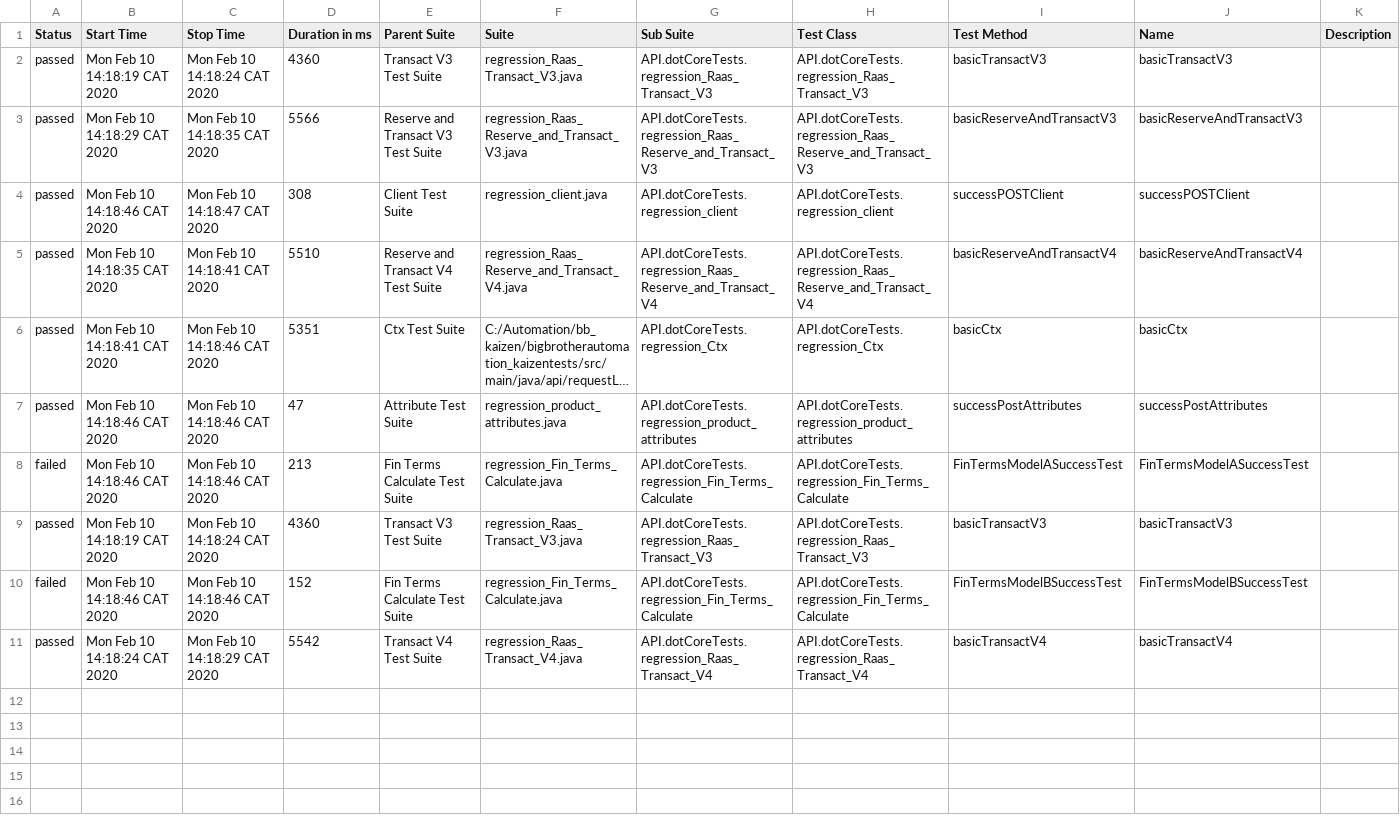
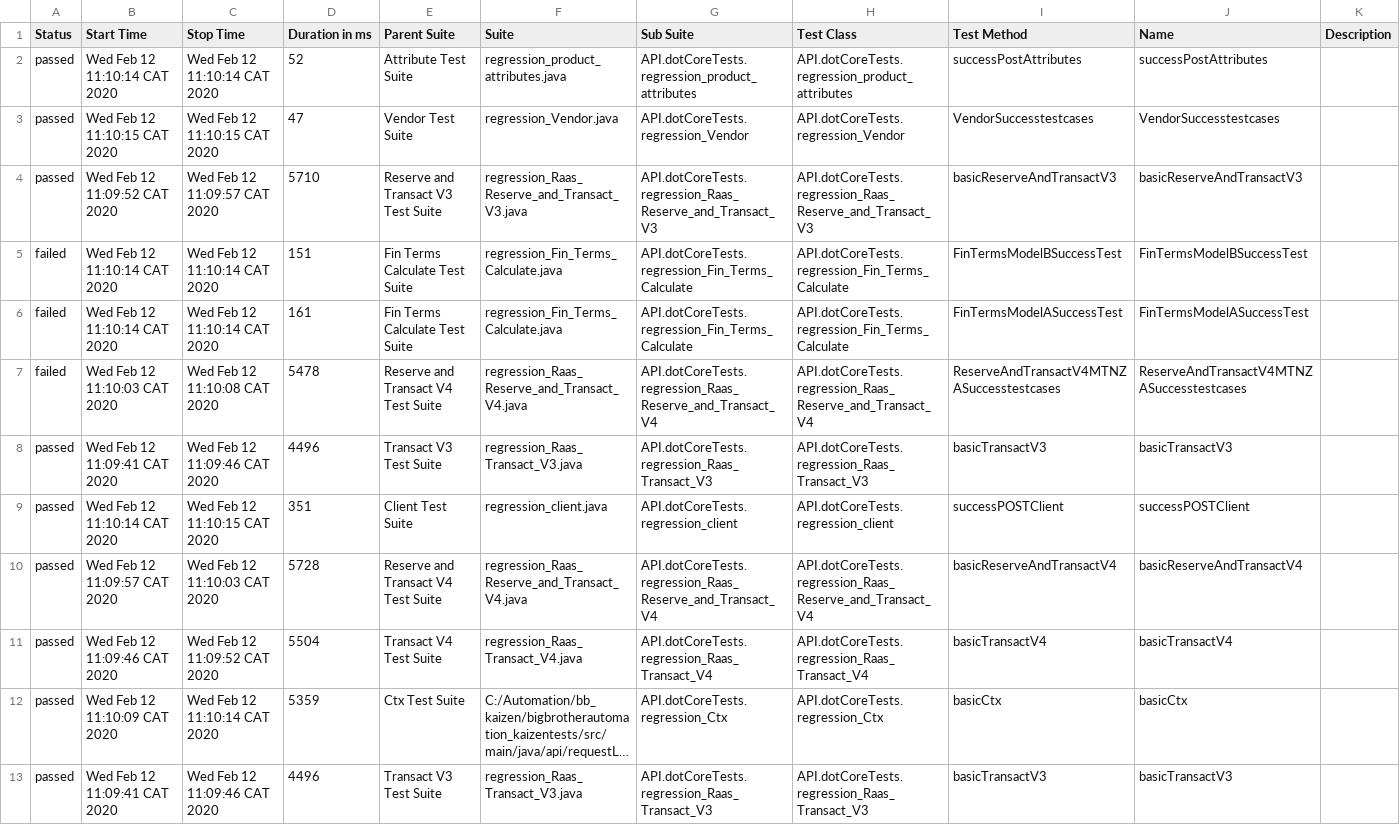
Before and after one commit to MykolaOdynets111/clicatel, a CSV file: allure-report/data/suites.csv, drawn as a sheet; long unchanged cells end in …; removed rows and columns are numbered as before the commit, all else as after; the diff names each change by its address in the sheet, - before the commit and + after, or states it on an @@ line.

Commit message:
Added the Vendor test suite

```diff
--- a/allure-report/data/suites.csv
+++ b/allure-report/data/suites.csv
+row 2: passed | Wed Feb 12 11:10:14 CAT 2020 | Wed Feb 12 11:10:14 CAT 2020 | 52 | Attribute Test Suite | regression_product_attributes.java | API.dotCoreTests.regression_product_attributes | API.dotCoreTests.regression_product_attributes | successPostAttributes | successPostAttributes
-B3 (Start Time): Mon Feb 10 14:18:19 CAT 2020
+B3 (Start Time): Wed Feb 12 11:10:15 CAT 2020
-C3 (Stop Time): Mon Feb 10 14:18:24 CAT 2020
+C3 (Stop Time): Wed Feb 12 11:10:15 CAT 2020
-D3 (Duration in ms): 4360
+D3 (Duration in ms): 47
-E3 (Parent Suite): Transact V3 Test Suite
+E3 (Parent Suite): Vendor Test Suite
-F3 (Suite): regression_Raas_Transact_V3.java
+F3 (Suite): regression_Vendor.java
-G3 (Sub Suite): API.dotCoreTests.regression_Raas_Transact_V3
+G3 (Sub Suite): API.dotCoreTests.regression_Vendor
-H3 (Test Class): API.dotCoreTests.regression_Raas_Transact_V3
+H3 (Test Class): API.dotCoreTests.regression_Vendor
-I3 (Test Method): basicTransactV3
+I3 (Test Method): VendorSuccesstestcases
-J3 (Name): basicTransactV3
+J3 (Name): VendorSuccesstestcases
-B4 (Start Time): Mon Feb 10 14:18:29 CAT 2020
+B4 (Start Time): Wed Feb 12 11:09:52 CAT 2020
-C4 (Stop Time): Mon Feb 10 14:18:35 CAT 2020
+C4 (Stop Time): Wed Feb 12 11:09:57 CAT 2020
-D4 (Duration in ms): 5566
+D4 (Duration in ms): 5710
+row 5: failed | Wed Feb 12 11:10:14 CAT 2020 | Wed Feb 12 11:10:14 CAT 2020 | 151 | Fin Terms Calculate Test Suite | regression_Fin_Terms_Calculate.java | API.dotCoreTests.regression_Fin_Terms_Calculate | API.dotCoreTests.regression_Fin_Terms_Calculate | FinTermsModelBSuccessTest | FinTermsModelBSuccessTest
+row 6: failed | Wed Feb 12 11:10:14 CAT 2020 | Wed Feb 12 11:10:14 CAT 2020 | 161 | Fin Terms Calculate Test Suite | regression_Fin_Terms_Calculate.java | API.dotCoreTests.regression_Fin_Terms_Calculate | API.dotCoreTests.regression_Fin_Terms_Calculate | FinTermsModelASuccessTest | FinTermsModelASuccessTest
+row 7: failed | Wed Feb 12 11:10:03 CAT 2020 | Wed Feb 12 11:10:08 CAT 2020 | 5478 | Reserve and Transact V4 Test Suite | regression_Raas_Reserve_and_Transact_V4.java | API.dotCoreTests.regression_Raas_Reserve_and_Transact_V4 | API.dotCoreTests.regression_Raas_Reserve_and_Transact_V4 | ReserveAndTransactV4MTNZASuccesstestcases | ReserveAndTransactV4MTNZASuccesstestcases
+row 8: passed | Wed Feb 12 11:09:41 CAT 2020 | Wed Feb 12 11:09:46 CAT 2020 | 4496 | Transact V3 Test Suite | regression_Raas_Transact_V3.java | API.dotCoreTests.regression_Raas_Transact_V3 | API.dotCoreTests.regression_Raas_Transact_V3 | basicTransactV3 | basicTransactV3
-B9 (Start Time): Mon Feb 10 14:18:46 CAT 2020
+B9 (Start Time): Wed Feb 12 11:10:14 CAT 2020
-C9 (Stop Time): Mon Feb 10 14:18:47 CAT 2020
+C9 (Stop Time): Wed Feb 12 11:10:15 CAT 2020
-D9 (Duration in ms): 308
+D9 (Duration in ms): 351
-B10 (Start Time): Mon Feb 10 14:18:35 CAT 2020
+B10 (Start Time): Wed Feb 12 11:09:57 CAT 2020
-C10 (Stop Time): Mon Feb 10 14:18:41 CAT 2020
+C10 (Stop Time): Wed Feb 12 11:10:03 CAT 2020
-D10 (Duration in ms): 5510
+D10 (Duration in ms): 5728
+row 11: passed | Wed Feb 12 11:09:46 CAT 2020 | Wed Feb 12 11:09:52 CAT 2020 | 5504 | Transact V4 Test Suite | regression_Raas_Transact_V4.java | API.dotCoreTests.regression_Raas_Transact_V4 | API.dotCoreTests.regression_Raas_Transact_V4 | basicTransactV4 | basicTransactV4
-B12 (Start Time): Mon Feb 10 14:18:41 CAT 2020
+B12 (Start Time): Wed Feb 12 11:10:09 CAT 2020
-C12 (Stop Time): Mon Feb 10 14:18:46 CAT 2020
+C12 (Stop Time): Wed Feb 12 11:10:14 CAT 2020
-D12 (Duration in ms): 5351
+D12 (Duration in ms): 5359
-row 7: passed | Mon Feb 10 14:18:46 CAT 2020 | Mon Feb 10 14:18:46 CAT 2020 | 47 | Attribute Test Suite | regression_product_attributes.java | API.dotCoreTests.regression_product_attributes | API.dotCoreTests.regression_product_attributes | successPostAttributes | successPostAttributes
-row 8: failed | Mon Feb 10 14:18:46 CAT 2020 | Mon Feb 10 14:18:46 CAT 2020 | 213 | Fin Terms Calculate Test Suite | regression_Fin_Terms_Calculate.java | API.dotCoreTests.regression_Fin_Terms_Calculate | API.dotCoreTests.regression_Fin_Terms_Calculate | FinTermsModelASuccessTest | FinTermsModelASuccessTest
-B13 (Start Time): Mon Feb 10 14:18:19 CAT 2020
+B13 (Start Time): Wed Feb 12 11:09:41 CAT 2020
-C13 (Stop Time): Mon Feb 10 14:18:24 CAT 2020
+C13 (Stop Time): Wed Feb 12 11:09:46 CAT 2020
-D13 (Duration in ms): 4360
+D13 (Duration in ms): 4496
-row 10: failed | Mon Feb 10 14:18:46 CAT 2020 | Mon Feb 10 14:18:46 CAT 2020 | 152 | Fin Terms Calculate Test Suite | regression_Fin_Terms_Calculate.java | API.dotCoreTests.regression_Fin_Terms_Calculate | API.dotCoreTests.regression_Fin_Terms_Calculate | FinTermsModelBSuccessTest | FinTermsModelBSuccessTest
-row 11: passed | Mon Feb 10 14:18:24 CAT 2020 | Mon Feb 10 14:18:29 CAT 2020 | 5542 | Transact V4 Test Suite | regression_Raas_Transact_V4.java | API.dotCoreTests.regression_Raas_Transact_V4 | API.dotCoreTests.regression_Raas_Transact_V4 | basicTransactV4 | basicTransactV4
```
Also changed, not shown: 50 other files.
